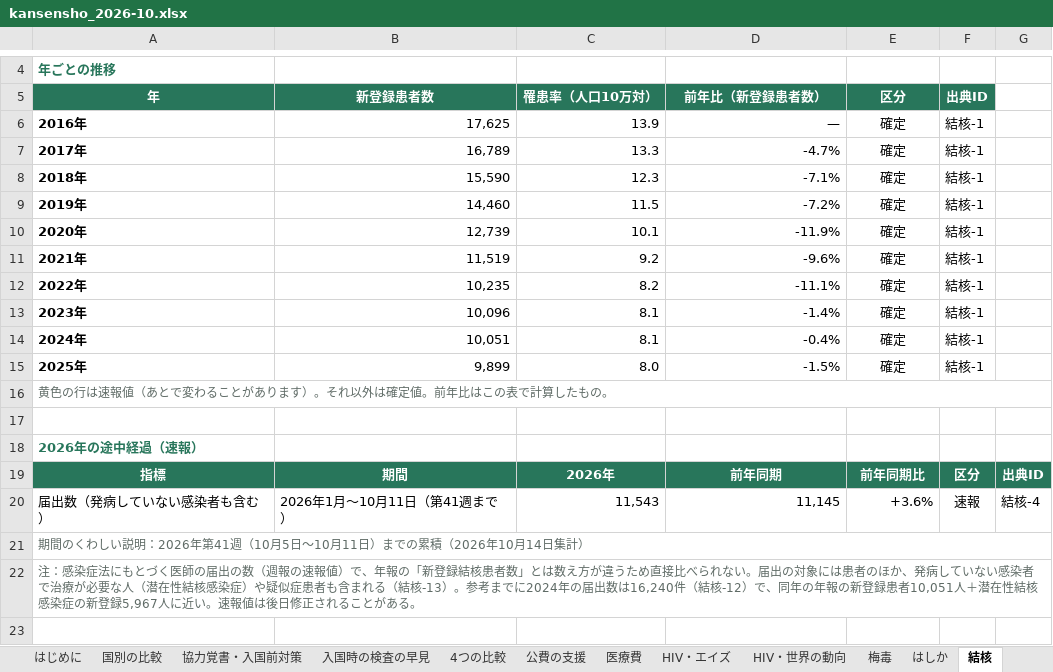
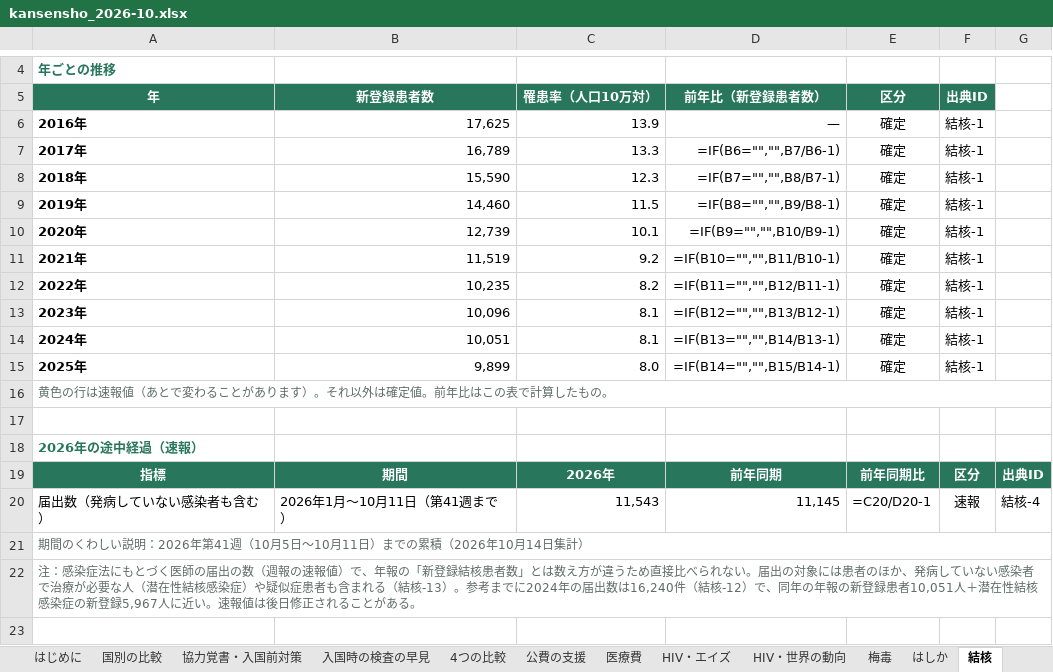
Before and after one commit to Yumaki5555/kansensho, an Excel workbook: docs/kansensho_2026-10.xlsx, sheet 結核, drawn as a sheet; only a part is shown, gaps mark what is left out; values as stored, in another font and other column widths than the file's, no borders; formulas without a stored value are shown as written; the diff names each change by its address in the sheet, - before the commit and + after, or states it on an @@ line.

```diff
--- a/docs/kansensho_2026-10.xlsx (sheet 結核)
+++ b/docs/kansensho_2026-10.xlsx (sheet 結核)
-D7 (前年比（新登録患者数）): -4.7%
+D7 (前年比（新登録患者数）): =IF(B6="","",B7/B6-1)
-D8 (前年比（新登録患者数）): -7.1%
+D8 (前年比（新登録患者数）): =IF(B7="","",B8/B7-1)
-D9 (前年比（新登録患者数）): -7.2%
+D9 (前年比（新登録患者数）): =IF(B8="","",B9/B8-1)
-D10 (前年比（新登録患者数）): -11.9%
+D10 (前年比（新登録患者数）): =IF(B9="","",B10/B9-1)
-D11 (前年比（新登録患者数）): -9.6%
+D11 (前年比（新登録患者数）): =IF(B10="","",B11/B10-1)
-D12 (前年比（新登録患者数）): -11.1%
+D12 (前年比（新登録患者数）): =IF(B11="","",B12/B11-1)
-D13 (前年比（新登録患者数）): -1.4%
+D13 (前年比（新登録患者数）): =IF(B12="","",B13/B12-1)
-D14 (前年比（新登録患者数）): -0.4%
+D14 (前年比（新登録患者数）): =IF(B13="","",B14/B13-1)
-D15 (前年比（新登録患者数）): -1.5%
+D15 (前年比（新登録患者数）): =IF(B14="","",B15/B14-1)
-E20 (区分): +3.6%
+E20 (区分): =C20/D20-1
```
Also changed, not shown: sheet 協力覚書・入国前対策, sheet 出典一覧, sheet 国別の比較, sheet 4つの比較, sheet HIV・エイズ, sheet 梅毒, 1 more sheet, 12 other files.
